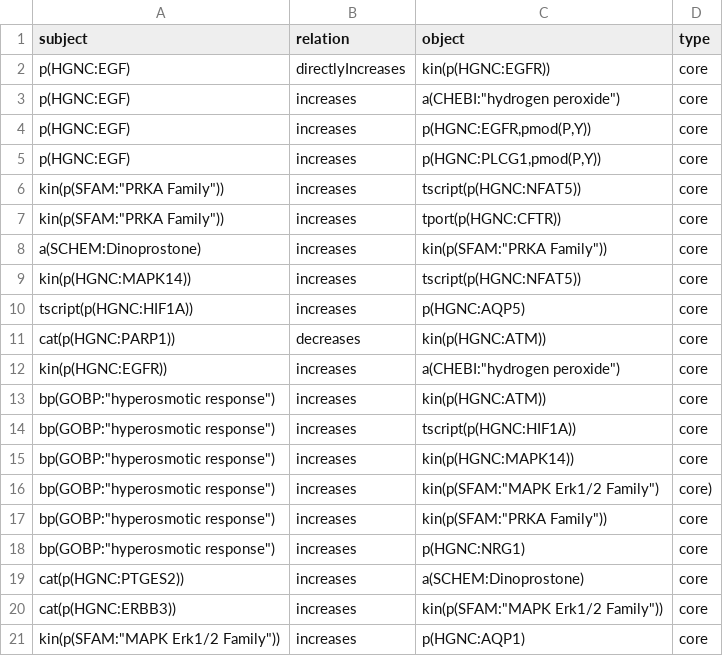
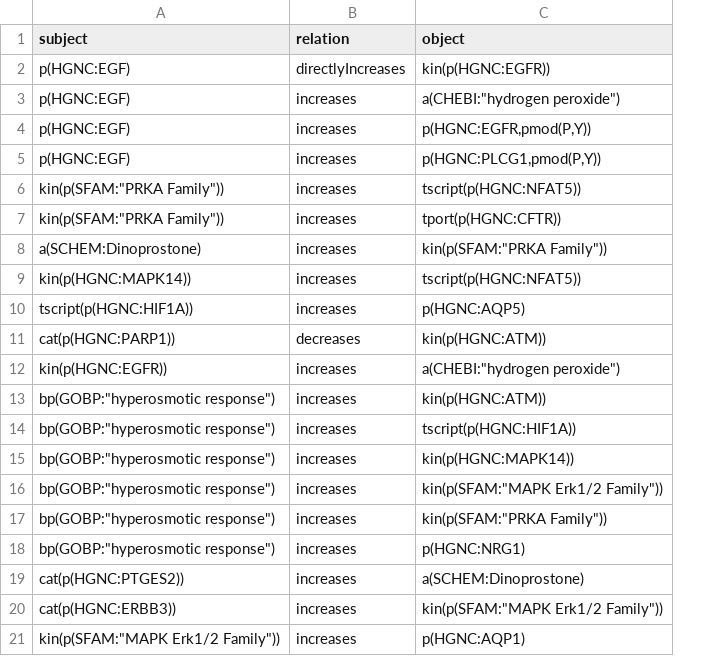
Before and after one commit to mikethenut/perturbationx, a TSV file: perturbationx/resources/osmotic_stress_core.tsv, drawn as a sheet; only a part is shown; the diff names each change by its address in the sheet, - before the commit and + after, or states it on an @@ line.

```diff
--- a/perturbationx/resources/osmotic_stress_core.tsv
+++ b/perturbationx/resources/osmotic_stress_core.tsv
-column D (type), rows 2-21: core | core | core | core | core | core | core | core | core | core | core | core | core | core | core) | core | core | core | core | core
-C16 (object): kin(p(SFAM:"MAPK Erk1/2 Family")
+C16 (object): kin(p(SFAM:"MAPK Erk1/2 Family"))
```
Also changed, not shown: perturbationx/resources/osmotic_stress_boundary.tsv, 3 other files.
